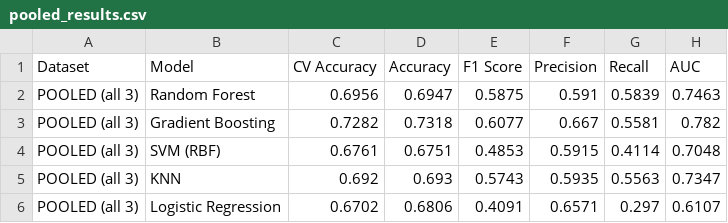
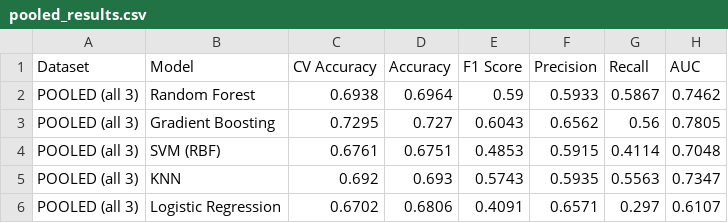
Before and after one commit to Souvikk021/DataWingML, a CSV file: static/charts/multi_dataset/pooled_results.csv, drawn as a sheet.

```diff
--- a/static/charts/multi_dataset/pooled_results.csv
+++ b/static/charts/multi_dataset/pooled_results.csv
@@ -1,4 +1,4 @@
 Dataset,Model,CV Accuracy,Accuracy,F1 Score,Precision,Recall,AUC
-POOLED (all 3),Random Forest,0.6956,0.6947,0.5875,0.591,0.5839,0.7463
-POOLED (all 3),Gradient Boosting,0.7282,0.7318,0.6077,0.667,0.5581,0.782
+POOLED (all 3),Random Forest,0.6938,0.6964,0.59,0.5933,0.5867,0.7462
+POOLED (all 3),Gradient Boosting,0.7295,0.727,0.6043,0.6562,0.56,0.7805
 POOLED (all 3),SVM (RBF),0.6761,0.6751,0.4853,0.5915,0.4114,0.7048
```
Also changed, not shown: static/charts/multi_dataset/feature_shift_anova.csv, static/charts/multi_dataset/per_dataset_results.csv, 5 other files.
